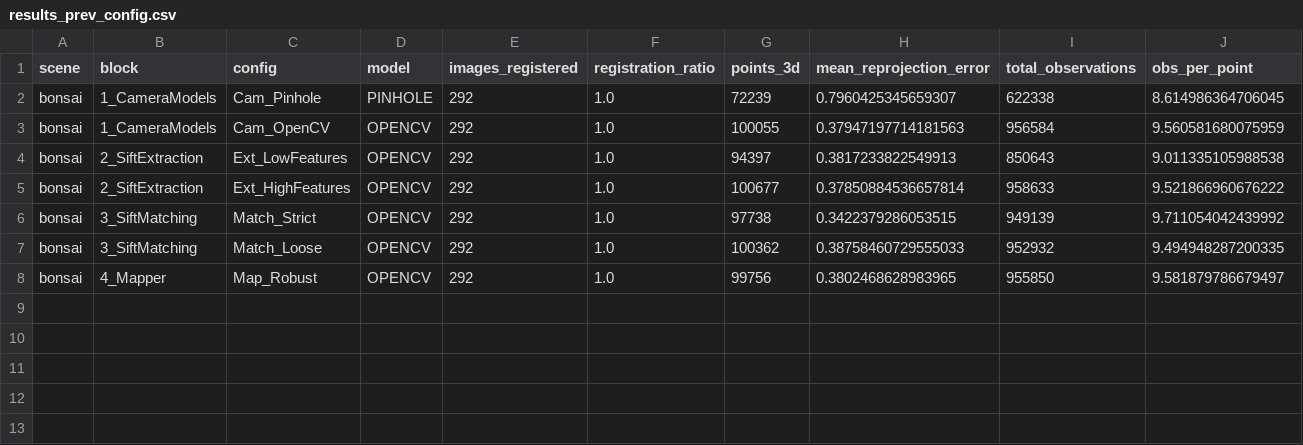
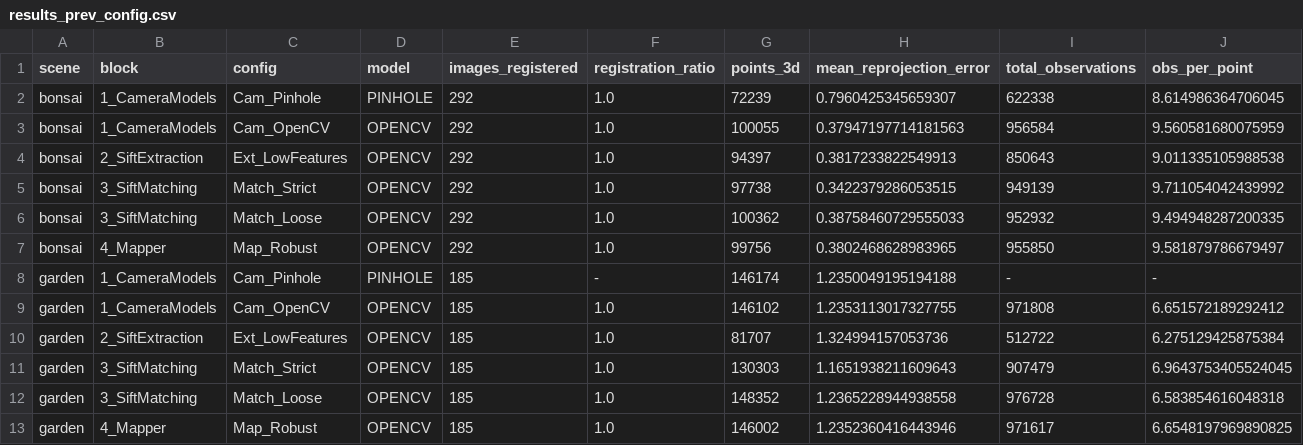
Before and after one commit to Flo-aq/IIC3912-2026-1-T2, a CSV file: expC/results/results_prev_config.csv, drawn as a sheet; only a part is shown; removed rows and columns are numbered as before the commit, all else as after; rows hold the shown columns only; the diff names each change by its address in the sheet, - before the commit and + after, or states it on an @@ line.

```diff
--- a/expC/results/results_prev_config.csv
+++ b/expC/results/results_prev_config.csv
-row 5: bonsai | 2_SiftExtraction | Ext_HighFeatures | OPENCV | 292 | 1.0 | 100677 | 0.37850884536657814 | 958633 | 9.521866960676222
+row 8: garden | 1_CameraModels | Cam_Pinhole | PINHOLE | 185 | - | 146174 | 1.2350049195194188 | - | -
+row 9: garden | 1_CameraModels | Cam_OpenCV | OPENCV | 185 | 1.0 | 146102 | 1.2353113017327755 | 971808 | 6.651572189292412
+row 10: garden | 2_SiftExtraction | Ext_LowFeatures | OPENCV | 185 | 1.0 | 81707 | 1.324994157053736 | 512722 | 6.275129425875384
+row 11: garden | 3_SiftMatching | Match_Strict | OPENCV | 185 | 1.0 | 130303 | 1.1651938211609643 | 907479 | 6.9643753405524045
+row 12: garden | 3_SiftMatching | Match_Loose | OPENCV | 185 | 1.0 | 148352 | 1.2365228944938558 | 976728 | 6.583854616048318
+row 13: garden | 4_Mapper | Map_Robust | OPENCV | 185 | 1.0 | 146002 | 1.2352360416443946 | 971617 | 6.6548197969890825
```
Also changed, not shown: expC/results/results_expC.csv, 12 other files.
